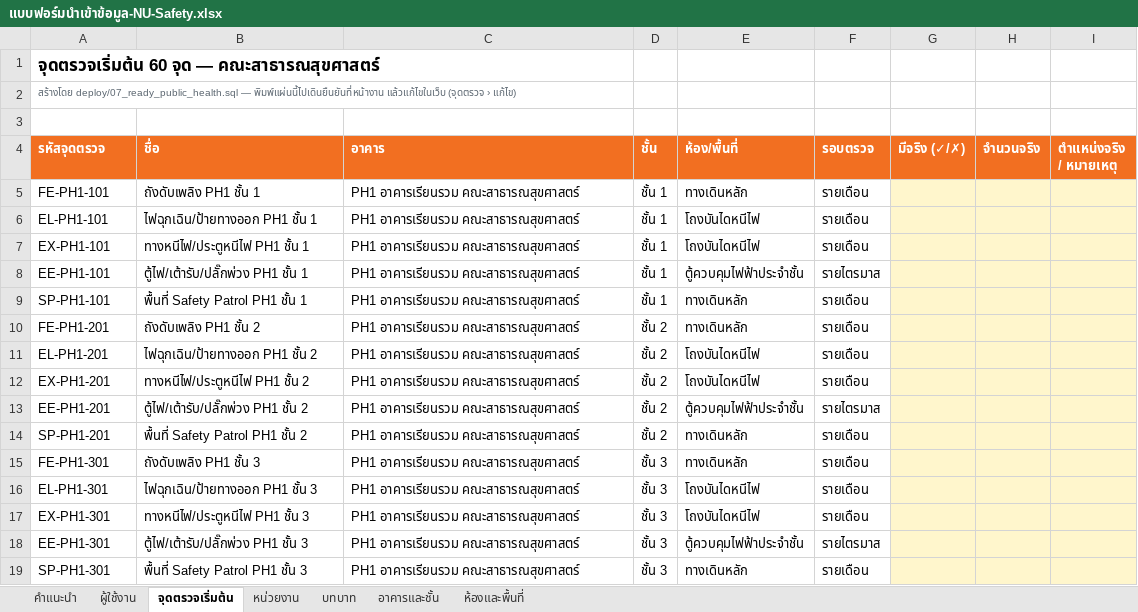
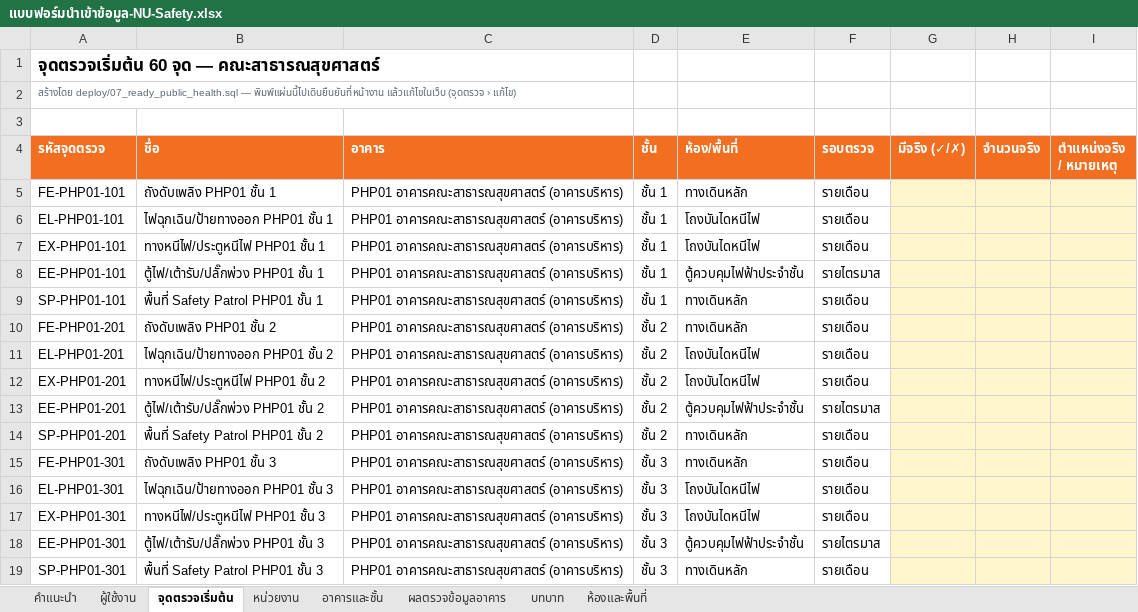
Before and after one commit to occhealth-nu/nu-safety-inspection, an Excel workbook: docs/import/แบบฟอร์มนำเข้าข้อมูล-NU-Safety.xlsx, sheet จุดตรวจเริ่มต้น, drawn as a sheet; only a part is shown; values as stored, in another font and other column widths than the file's, no borders; the diff covers the shown part only; the diff names each change by its address in the sheet, - before the commit and + after, or states it on an @@ line.

```diff
--- a/docs/import/แบบฟอร์มนำเข้าข้อมูล-NU-Safety.xlsx (sheet จุดตรวจเริ่มต้น)
+++ b/docs/import/แบบฟอร์มนำเข้าข้อมูล-NU-Safety.xlsx (sheet จุดตรวจเริ่มต้น)
+sheet tab: ผลตรวจข้อมูลอาคาร
@@ sheet tab order changed: คำแนะนำ | ผู้ใช้งาน | จุดตรวจเริ่มต้น | หน่วยงาน | อาคารและชั้น | ผลตรวจข้อมูลอาคาร | บทบาท | ห้องและพื้นที่ @@
-A5 (รหัสจุดตรวจ): FE-PH1-101
+A5 (รหัสจุดตรวจ): FE-PHP01-101
-B5 (ชื่อ): ถังดับเพลิง PH1 ชั้น 1
+B5 (ชื่อ): ถังดับเพลิง PHP01 ชั้น 1
-C5:C19 (อาคาร): PH1 อาคารเรียนรวม คณะสาธารณสุขศาสตร์
+C5:C19 (อาคาร): PHP01 อาคารคณะสาธารณสุขศาสตร์ (อาคารบริหาร)
-A6 (รหัสจุดตรวจ): EL-PH1-101
+A6 (รหัสจุดตรวจ): EL-PHP01-101
-B6 (ชื่อ): ไฟฉุกเฉิน/ป้ายทางออก PH1 ชั้น 1
+B6 (ชื่อ): ไฟฉุกเฉิน/ป้ายทางออก PHP01 ชั้น 1
-A7 (รหัสจุดตรวจ): EX-PH1-101
+A7 (รหัสจุดตรวจ): EX-PHP01-101
-B7 (ชื่อ): ทางหนีไฟ/ประตูหนีไฟ PH1 ชั้น 1
+B7 (ชื่อ): ทางหนีไฟ/ประตูหนีไฟ PHP01 ชั้น 1
-A8 (รหัสจุดตรวจ): EE-PH1-101
+A8 (รหัสจุดตรวจ): EE-PHP01-101
-B8 (ชื่อ): ตู้ไฟ/เต้ารับ/ปลั๊กพ่วง PH1 ชั้น 1
+B8 (ชื่อ): ตู้ไฟ/เต้ารับ/ปลั๊กพ่วง PHP01 ชั้น 1
-A9 (รหัสจุดตรวจ): SP-PH1-101
+A9 (รหัสจุดตรวจ): SP-PHP01-101
-B9 (ชื่อ): พื้นที่ Safety Patrol PH1 ชั้น 1
+B9 (ชื่อ): พื้นที่ Safety Patrol PHP01 ชั้น 1
-A10 (รหัสจุดตรวจ): FE-PH1-201
+A10 (รหัสจุดตรวจ): FE-PHP01-201
-B10 (ชื่อ): ถังดับเพลิง PH1 ชั้น 2
+B10 (ชื่อ): ถังดับเพลิง PHP01 ชั้น 2
-A11 (รหัสจุดตรวจ): EL-PH1-201
+A11 (รหัสจุดตรวจ): EL-PHP01-201
-B11 (ชื่อ): ไฟฉุกเฉิน/ป้ายทางออก PH1 ชั้น 2
+B11 (ชื่อ): ไฟฉุกเฉิน/ป้ายทางออก PHP01 ชั้น 2
-A12 (รหัสจุดตรวจ): EX-PH1-201
+A12 (รหัสจุดตรวจ): EX-PHP01-201
-B12 (ชื่อ): ทางหนีไฟ/ประตูหนีไฟ PH1 ชั้น 2
+B12 (ชื่อ): ทางหนีไฟ/ประตูหนีไฟ PHP01 ชั้น 2
-A13 (รหัสจุดตรวจ): EE-PH1-201
+A13 (รหัสจุดตรวจ): EE-PHP01-201
-B13 (ชื่อ): ตู้ไฟ/เต้ารับ/ปลั๊กพ่วง PH1 ชั้น 2
+B13 (ชื่อ): ตู้ไฟ/เต้ารับ/ปลั๊กพ่วง PHP01 ชั้น 2
-A14 (รหัสจุดตรวจ): SP-PH1-201
+A14 (รหัสจุดตรวจ): SP-PHP01-201
-B14 (ชื่อ): พื้นที่ Safety Patrol PH1 ชั้น 2
+B14 (ชื่อ): พื้นที่ Safety Patrol PHP01 ชั้น 2
-A15 (รหัสจุดตรวจ): FE-PH1-301
+A15 (รหัสจุดตรวจ): FE-PHP01-301
-B15 (ชื่อ): ถังดับเพลิง PH1 ชั้น 3
+B15 (ชื่อ): ถังดับเพลิง PHP01 ชั้น 3
-A16 (รหัสจุดตรวจ): EL-PH1-301
+A16 (รหัสจุดตรวจ): EL-PHP01-301
-B16 (ชื่อ): ไฟฉุกเฉิน/ป้ายทางออก PH1 ชั้น 3
+B16 (ชื่อ): ไฟฉุกเฉิน/ป้ายทางออก PHP01 ชั้น 3
-A17 (รหัสจุดตรวจ): EX-PH1-301
+A17 (รหัสจุดตรวจ): EX-PHP01-301
-B17 (ชื่อ): ทางหนีไฟ/ประตูหนีไฟ PH1 ชั้น 3
+B17 (ชื่อ): ทางหนีไฟ/ประตูหนีไฟ PHP01 ชั้น 3
-A18 (รหัสจุดตรวจ): EE-PH1-301
+A18 (รหัสจุดตรวจ): EE-PHP01-301
-B18 (ชื่อ): ตู้ไฟ/เต้ารับ/ปลั๊กพ่วง PH1 ชั้น 3
+B18 (ชื่อ): ตู้ไฟ/เต้ารับ/ปลั๊กพ่วง PHP01 ชั้น 3
-A19 (รหัสจุดตรวจ): SP-PH1-301
+A19 (รหัสจุดตรวจ): SP-PHP01-301
-B19 (ชื่อ): พื้นที่ Safety Patrol PH1 ชั้น 3
+B19 (ชื่อ): พื้นที่ Safety Patrol PHP01 ชั้น 3
```
Also changed, not shown: 135 edited cells elsewhere in this sheet, sheet อาคารและชั้น, sheet คำแนะนำ, sheet ห้องและพื้นที่, sheet ผู้ใช้งาน, formulas that keep their value, charts or pictures, 18 other files.
